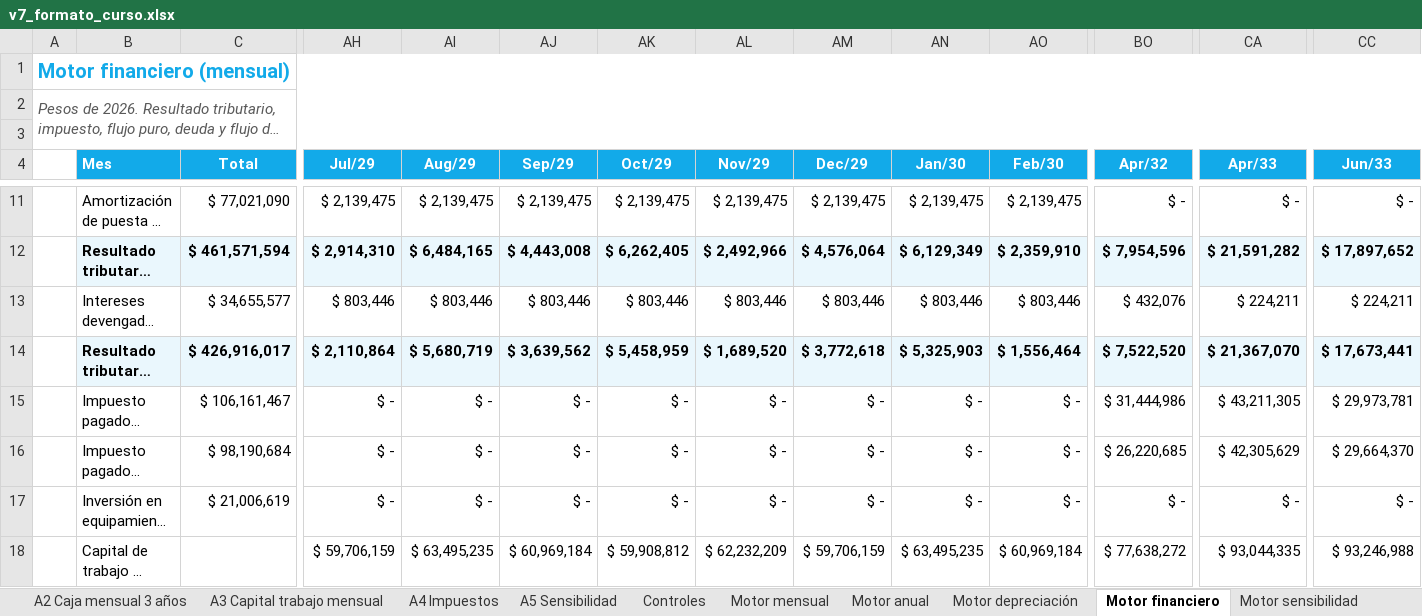
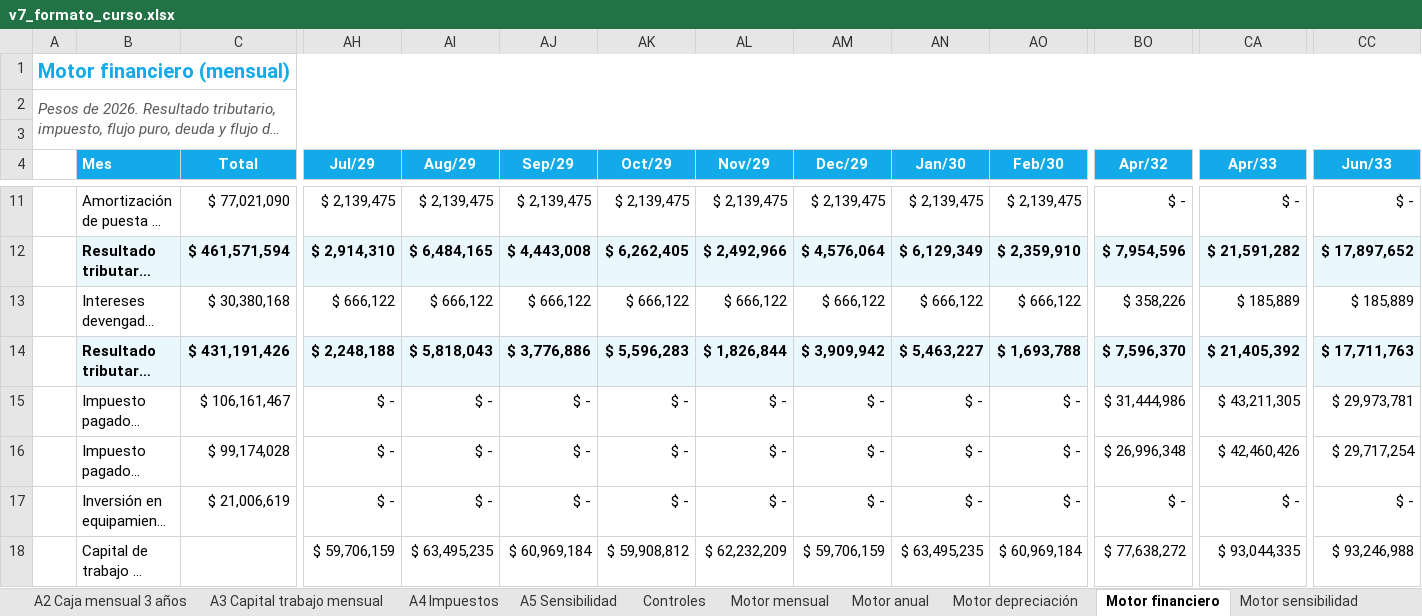
Before and after one commit to diegoaam0109-ux/lumine, an Excel workbook: integrador-2/fase-4/excel/v7_formato_curso.xlsx, sheet Motor financiero, drawn as a sheet; only a part is shown, gaps mark what is left out; long unchanged cells end in …; values as stored, in another font and other column widths than the file's, no borders; the diff covers the shown part only; the diff names each change by its address in the sheet, - before the commit and + after, or states it on an @@ line.

```diff
--- a/integrador-2/fase-4/excel/v7_formato_curso.xlsx (sheet Motor financiero)
+++ b/integrador-2/fase-4/excel/v7_formato_curso.xlsx (sheet Motor financiero)
-C13 (Total): $ 34,655,577
+C13 (Total): $ 30,380,168
-AH13 (Jul/29): $ 803,446
+AH13 (Jul/29): $ 666,122
-AI13 (Aug/29): $ 803,446
+AI13 (Aug/29): $ 666,122
-AJ13 (Sep/29): $ 803,446
+AJ13 (Sep/29): $ 666,122
-AK13 (Oct/29): $ 803,446
+AK13 (Oct/29): $ 666,122
-AL13 (Nov/29): $ 803,446
+AL13 (Nov/29): $ 666,122
-AM13 (Dec/29): $ 803,446
+AM13 (Dec/29): $ 666,122
-AN13 (Jan/30): $ 803,446
+AN13 (Jan/30): $ 666,122
-AO13 (Feb/30): $ 803,446
+AO13 (Feb/30): $ 666,122
-BO13 (Apr/32): $ 432,076
+BO13 (Apr/32): $ 358,226
-CA13 (Apr/33): $ 224,211
+CA13 (Apr/33): $ 185,889
-CC13 (Jun/33): $ 224,211
+CC13 (Jun/33): $ 185,889
-C14 (Total): $ 426,916,017
+C14 (Total): $ 431,191,426
-AH14 (Jul/29): $ 2,110,864
+AH14 (Jul/29): $ 2,248,188
-AI14 (Aug/29): $ 5,680,719
+AI14 (Aug/29): $ 5,818,043
-AJ14 (Sep/29): $ 3,639,562
+AJ14 (Sep/29): $ 3,776,886
-AK14 (Oct/29): $ 5,458,959
+AK14 (Oct/29): $ 5,596,283
-AL14 (Nov/29): $ 1,689,520
+AL14 (Nov/29): $ 1,826,844
-AM14 (Dec/29): $ 3,772,618
+AM14 (Dec/29): $ 3,909,942
-AN14 (Jan/30): $ 5,325,903
+AN14 (Jan/30): $ 5,463,227
-AO14 (Feb/30): $ 1,556,464
+AO14 (Feb/30): $ 1,693,788
-BO14 (Apr/32): $ 7,522,520
+BO14 (Apr/32): $ 7,596,370
-CA14 (Apr/33): $ 21,367,070
+CA14 (Apr/33): $ 21,405,392
-CC14 (Jun/33): $ 17,673,441
+CC14 (Jun/33): $ 17,711,763
-C16 (Total): $ 98,190,684
+C16 (Total): $ 99,174,028
-BO16 (Apr/32): $ 26,220,685
+BO16 (Apr/32): $ 26,996,348
-CA16 (Apr/33): $ 42,305,629
+CA16 (Apr/33): $ 42,460,426
-CC16 (Jun/33): $ 29,664,370
+CC16 (Jun/33): $ 29,717,254
```
Also changed, not shown: 145 edited cells elsewhere in this sheet, sheet 5.1 Tabla de amortización, sheet Datos del tablero, sheet 5 Flujo financiado, sheet A4 Impuestos, sheet Escenarios y cambios, sheet A2 Caja mensual 3 años, 5 more sheets, charts or pictures, 8 other files.
